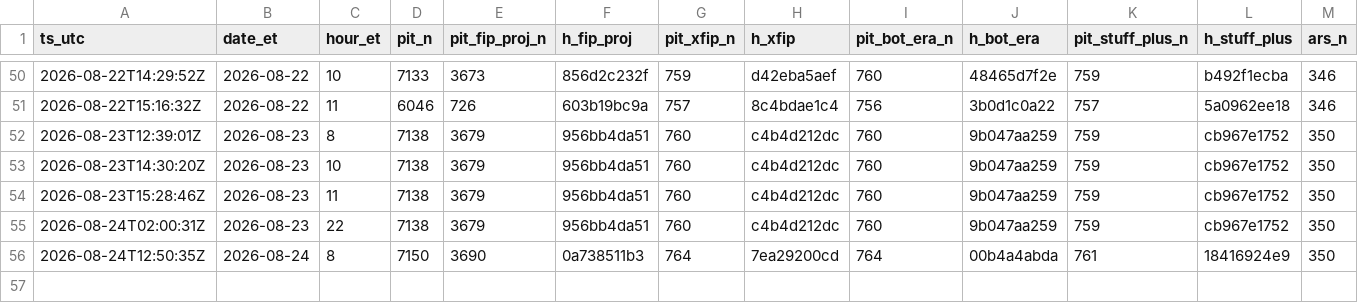
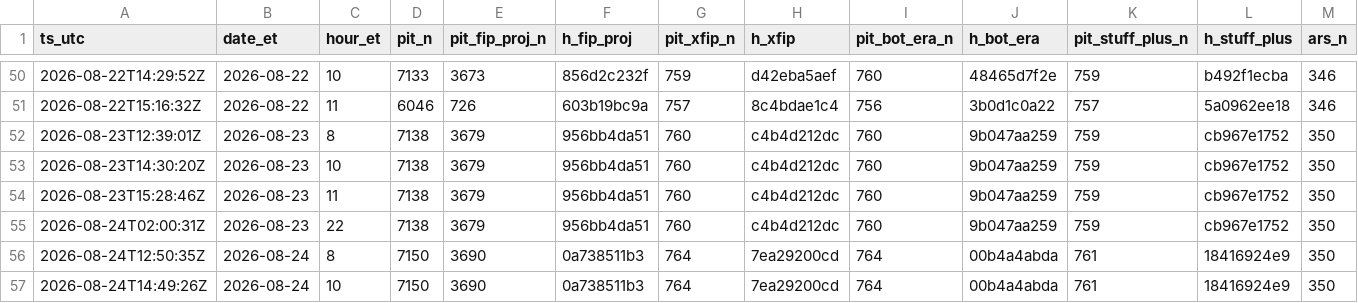
Before and after one commit to szerillo/mlb-tracker, a CSV file: data/stats_timing_log.csv, drawn as a sheet; only a part is shown, gaps mark what is left out; rows hold the shown columns only; the diff names each change by its address in the sheet, - before the commit and + after, or states it on an @@ line.

```diff
--- a/data/stats_timing_log.csv
+++ b/data/stats_timing_log.csv
+row 57: 2026-08-24T14:49:26Z | 2026-08-24 | 10 | 7150 | 3690 | 0a738511b3 | 764 | 7ea29200cd | 764 | 00b4a4abda | 761 | 18416924e9 | 350
```
Also changed, not shown: data/power_eye_2026.csv, 13 other files.
